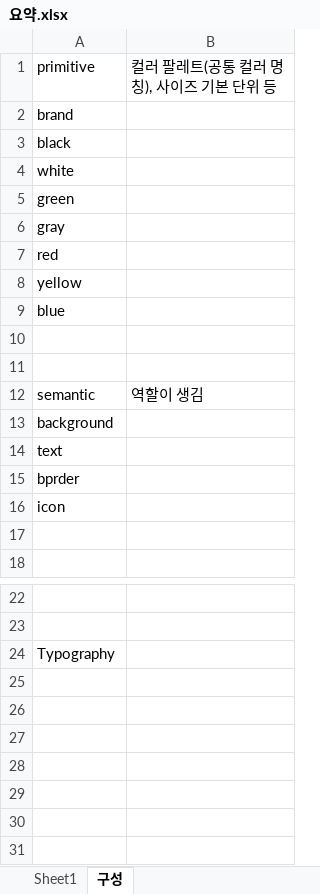
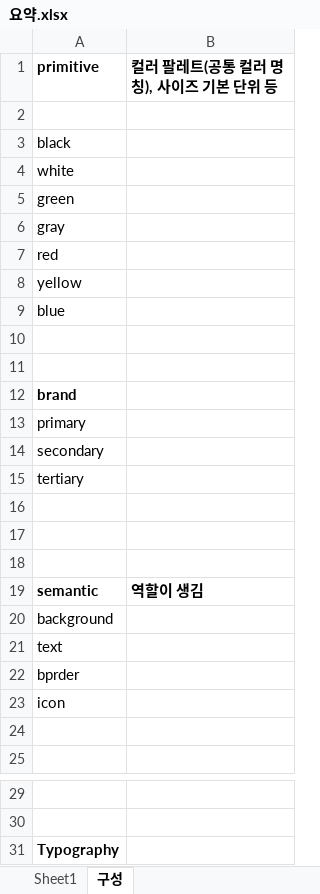
Before and after one commit to YUJISEON/design-token, an Excel workbook: 요약.xlsx, sheet 구성, drawn as a sheet; only a part is shown, gaps mark what is left out; values as stored, in another font and other column widths than the file's, no borders; addresses are those after the commit; the diff names each change by its address in the sheet, - before the commit and + after, or states it on an @@ line.

Commit message:
update

```diff
--- a/요약.xlsx (sheet 구성)
+++ b/요약.xlsx (sheet 구성)
-A1:B1 bold: off
+A1:B1 bold: on
-A2 (primitive): brand
+A2 (primitive): (empty)
+row 10: (empty)
+row 11: (empty)
+row 12: brand
+row 13: primary
+row 14: secondary
+row 15: tertiary
+row 16: (empty)
-A19:B19 bold: off
+A19:B19 bold: on
-A31 bold: off
+A31 bold: on
```
